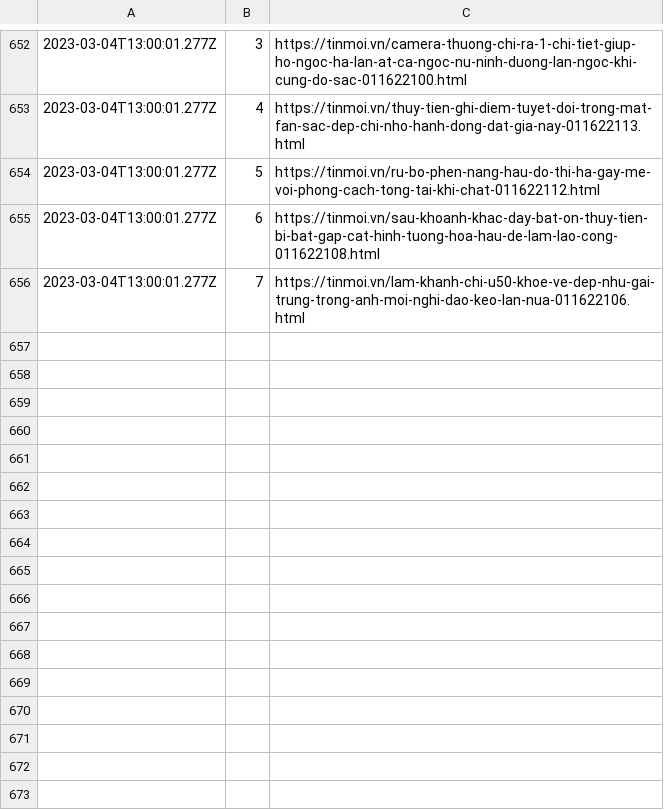
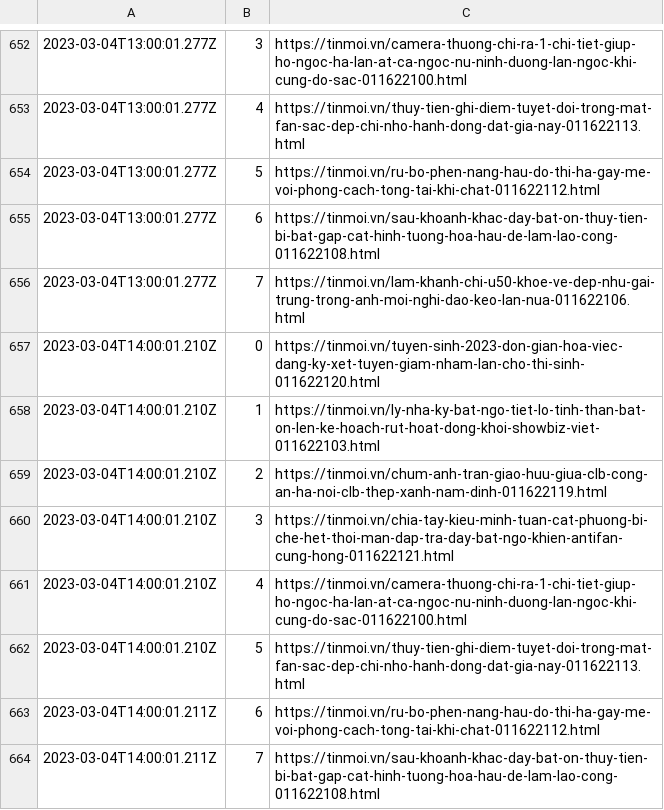
Before and after one commit to Actable-AI/public-datasets, a CSV file: tinmoi.csv, drawn as a sheet; only a part is shown, gaps mark what is left out; the diff names each change by its address in the sheet, - before the commit and + after, or states it on an @@ line.

Commit message:
Add new logs

```diff
--- a/tinmoi.csv
+++ b/tinmoi.csv
+row 657: 2023-03-04T14:00:01.210Z | 0 | https://tinmoi.vn/tuyen-sinh-2023-don-gian-hoa-viec-dang-ky-xet-tuyen-giam-nham-lan-cho-thi-sinh-011622120.html
+row 658: 2023-03-04T14:00:01.210Z | 1 | https://tinmoi.vn/ly-nha-ky-bat-ngo-tiet-lo-tinh-than-bat-on-len-ke-hoach-rut-hoat-dong-khoi-showbiz-viet-011622103.html
+row 659: 2023-03-04T14:00:01.210Z | 2 | https://tinmoi.vn/chum-anh-tran-giao-huu-giua-clb-cong-an-ha-noi-clb-thep-xanh-nam-dinh-011622119.html
+row 660: 2023-03-04T14:00:01.210Z | 3 | https://tinmoi.vn/chia-tay-kieu-minh-tuan-cat-phuong-bi-che-het-thoi-man-dap-tra-day-bat-ngo-khien-antifan-cung-hong-011622121.html
+row 661: 2023-03-04T14:00:01.210Z | 4 | https://tinmoi.vn/camera-thuong-chi-ra-1-chi-tiet-giup-ho-ngoc-ha-lan-at-ca-ngoc-nu-ninh-duong-lan-ngoc-khi-cung-do-sac-011622100.html
+row 662: 2023-03-04T14:00:01.210Z | 5 | https://tinmoi.vn/thuy-tien-ghi-diem-tuyet-doi-trong-mat-fan-sac-dep-chi-nho-hanh-dong-dat-gia-nay-011622113.html
+row 663: 2023-03-04T14:00:01.211Z | 6 | https://tinmoi.vn/ru-bo-phen-nang-hau-do-thi-ha-gay-me-voi-phong-cach-tong-tai-khi-chat-011622112.html
+row 664: 2023-03-04T14:00:01.211Z | 7 | https://tinmoi.vn/sau-khoanh-khac-day-bat-on-thuy-tien-bi-bat-gap-cat-hinh-tuong-hoa-hau-de-lam-lao-cong-011622108.html
```
